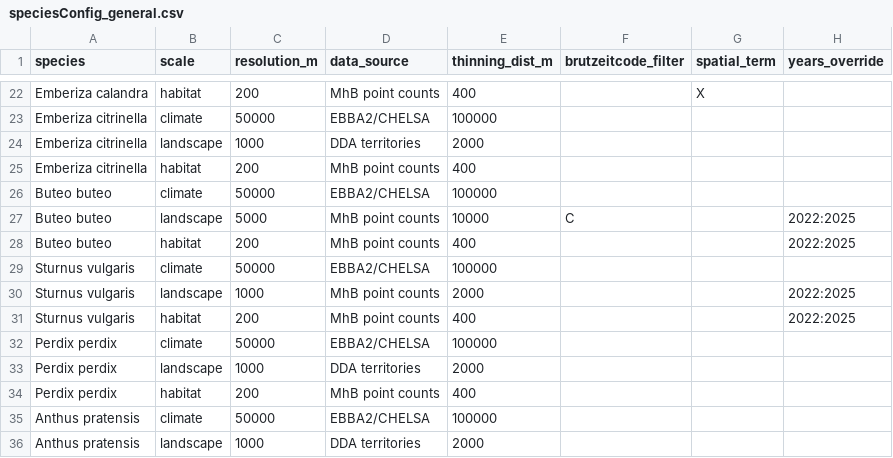
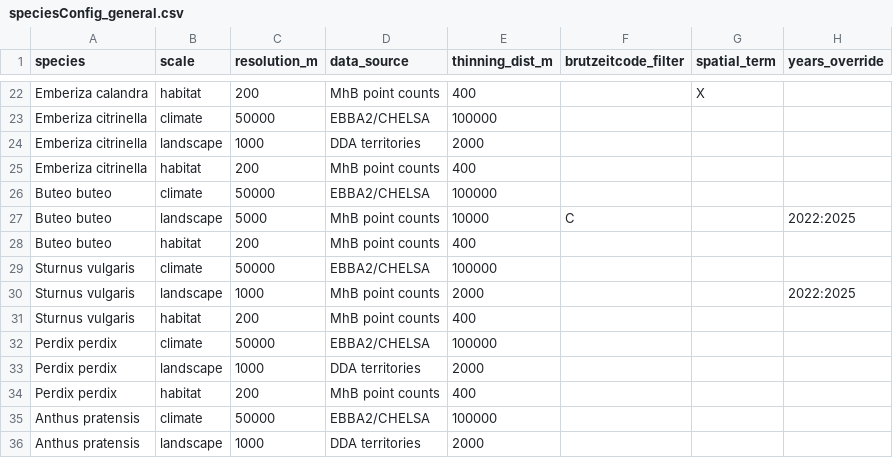
Before and after one commit to tati-micheletti/birdMonitor, a CSV file: data/speciesConfig_general.csv, drawn as a sheet; only a part is shown, gaps mark what is left out.

```diff
--- a/data/speciesConfig_general.csv
+++ b/data/speciesConfig_general.csv
@@ -27,6 +27,6 @@ Buteo buteo,climate,50000,EBBA2/CHELSA,100000,,,
 Buteo buteo,landscape,5000,MhB point counts,10000,C,,2022:2025
-Buteo buteo,habitat,200,MhB point counts,400,,,2022:2025
+Buteo buteo,habitat,200,MhB point counts,400,,,
 Sturnus vulgaris,climate,50000,EBBA2/CHELSA,100000,,,
 Sturnus vulgaris,landscape,1000,MhB point counts,2000,,,2022:2025
-Sturnus vulgaris,habitat,200,MhB point counts,400,,,2022:2025
+Sturnus vulgaris,habitat,200,MhB point counts,400,,,
 Perdix perdix,climate,50000,EBBA2/CHELSA,100000,,,
```
